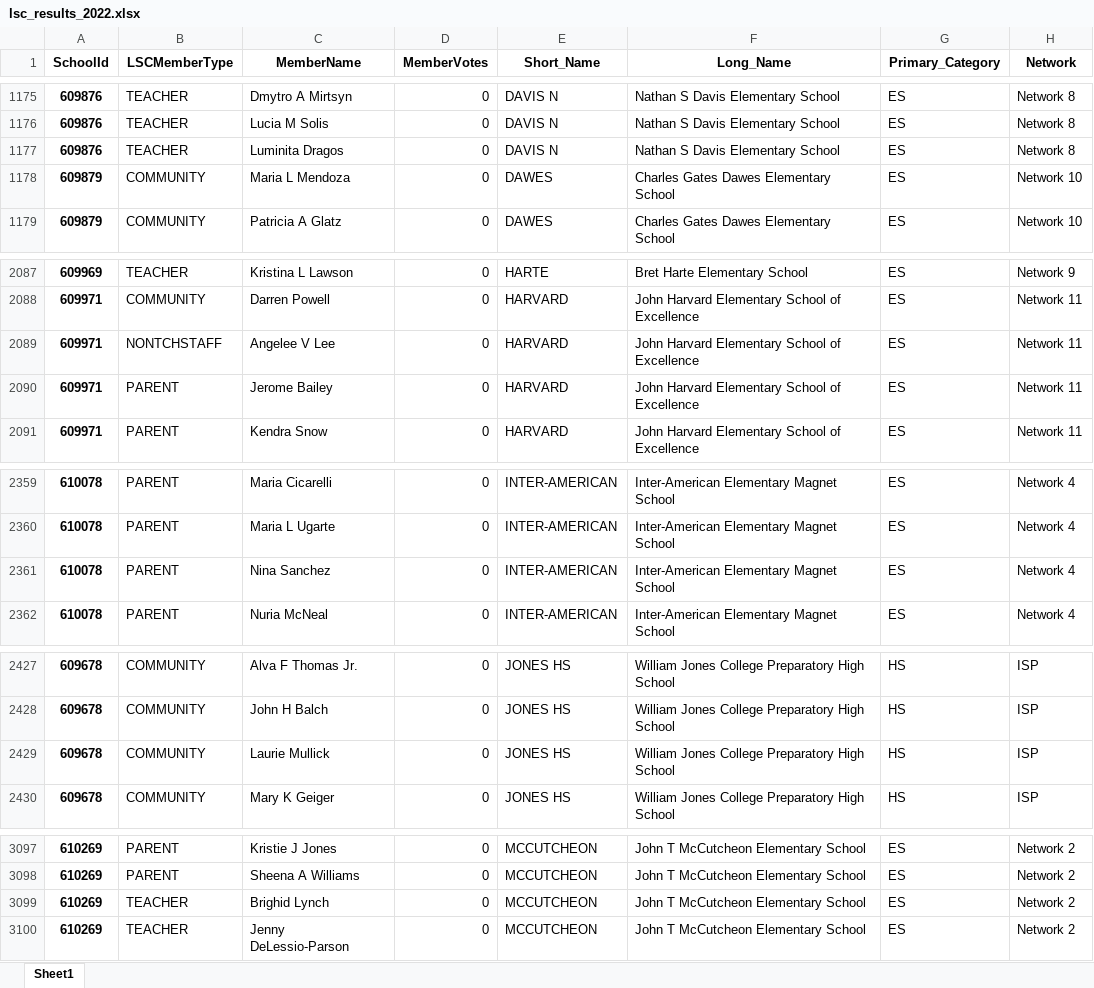
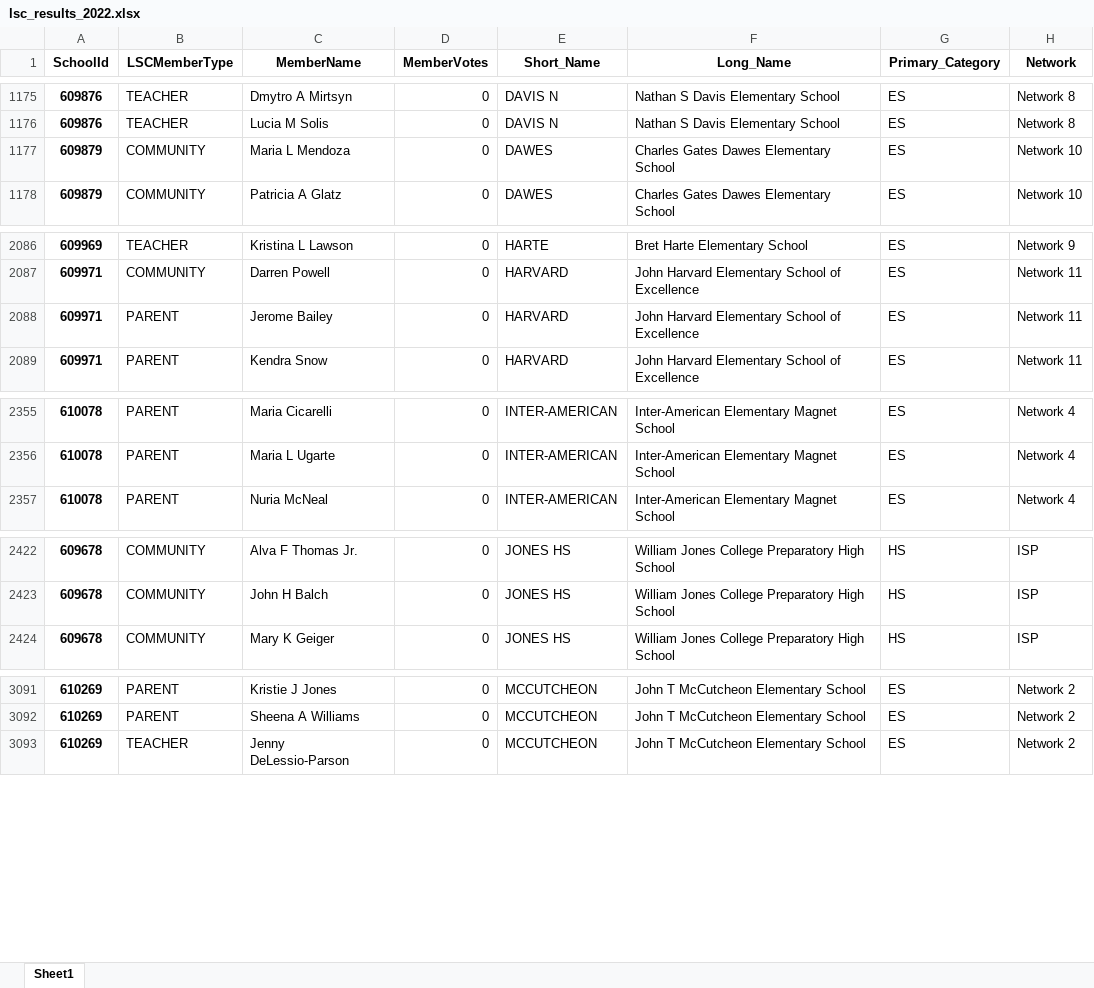
Before and after one commit to cpsdata/lsc_election_results, an Excel workbook: data/results/lsc_results_2022.xlsx, sheet Sheet1, drawn as a sheet; only a part is shown, gaps mark what is left out; values as stored, in another font and other column widths than the file's, no borders; removed rows and columns are numbered as before the commit, all else as after; the diff covers the shown part only; the diff names each change by its address in the sheet, - before the commit and + after, or states it on an @@ line.

```diff
--- a/data/results/lsc_results_2022.xlsx (sheet Sheet1)
+++ b/data/results/lsc_results_2022.xlsx (sheet Sheet1)
-row 1177: 609876 | TEACHER | Luminita Dragos | 0 | DAVIS N | Nathan S Davis Elementary School | ES | Network 8
-row 2089: 609971 | NONTCHSTAFF | Angelee V Lee | 0 | HARVARD | John Harvard Elementary School of Excellence | ES | Network 11
-row 2361: 610078 | PARENT | Nina Sanchez | 0 | INTER-AMERICAN | Inter-American Elementary Magnet School | ES | Network 4
-row 2429: 609678 | COMMUNITY | Laurie Mullick | 0 | JONES HS | William Jones College Preparatory High School | HS | ISP
-row 3099: 610269 | TEACHER | Brighid Lynch | 0 | MCCUTCHEON | John T McCutcheon Elementary School | ES | Network 2
```
Also changed, not shown: 3 added rows, 7 removed rows and 2 edited cells elsewhere in this sheet, data/results/lsc_vacancies_2022.xlsx, 4 other files.
